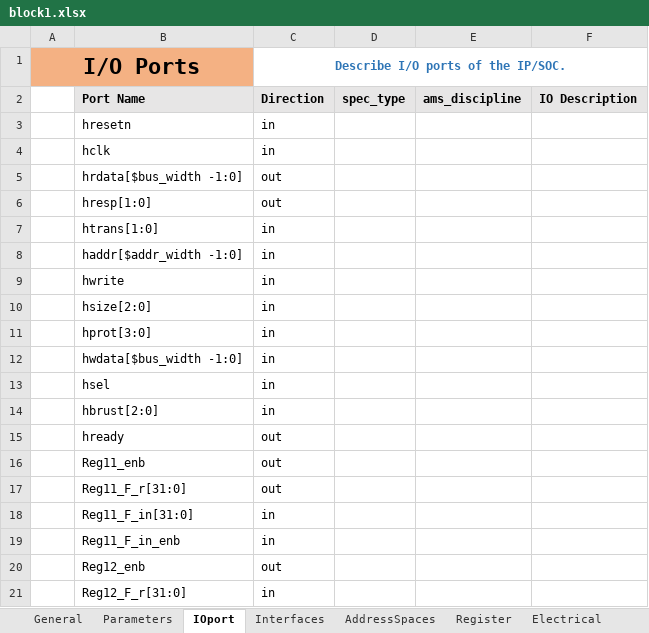
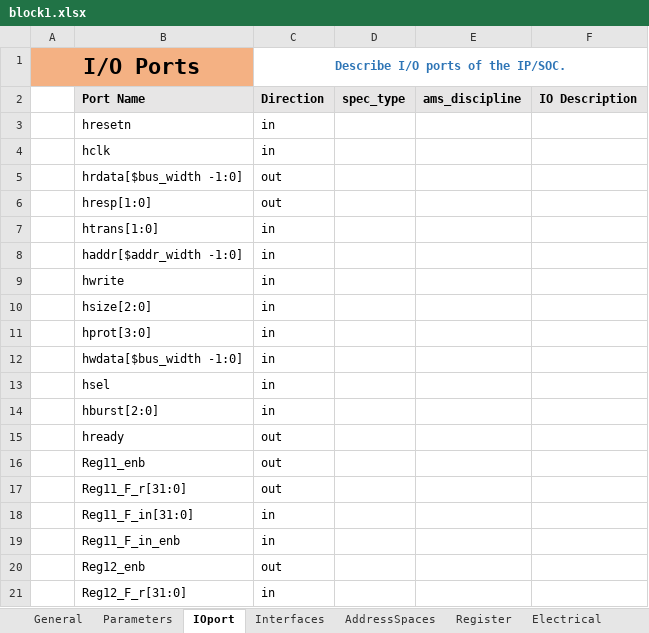
Before and after one commit to gopalgogna11/hello-world, an Excel workbook: my1stProject/block1/block1.xlsx, sheet IOport, drawn as a sheet; values as stored, in another font and other column widths than the file's, no borders; the diff names each change by its address in the sheet, - before the commit and + after, or states it on an @@ line.

```diff
--- a/my1stProject/block1/block1.xlsx (sheet IOport)
+++ b/my1stProject/block1/block1.xlsx (sheet IOport)
-B14: hbrust[2:0]
+B14: hburst[2:0]
```
Also changed, not shown: sheet Interfaces, my1stProject/block2/block2.xlsx, my1stProject/chip_example/chip_example.xlsx, 1 other file.
